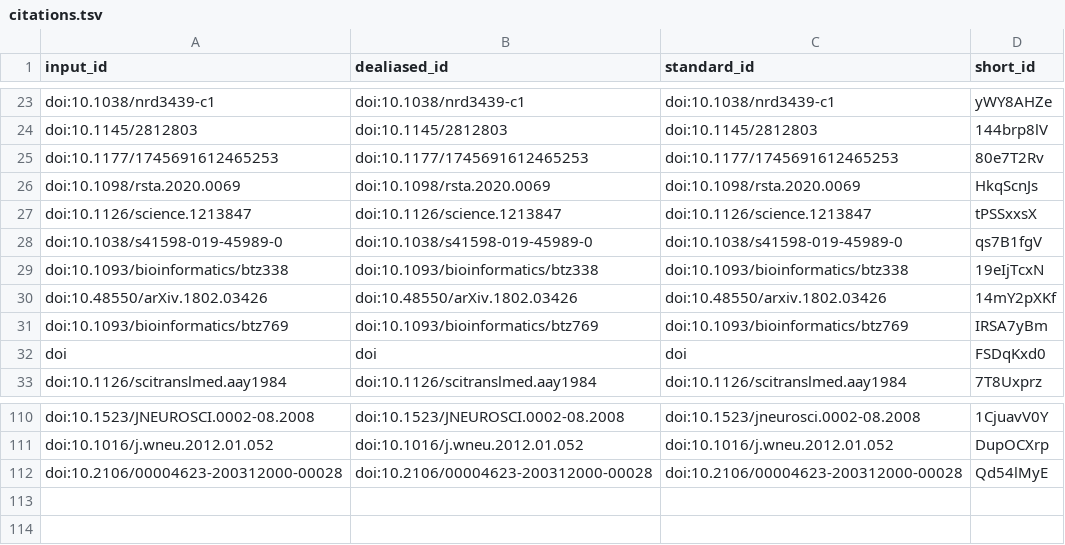
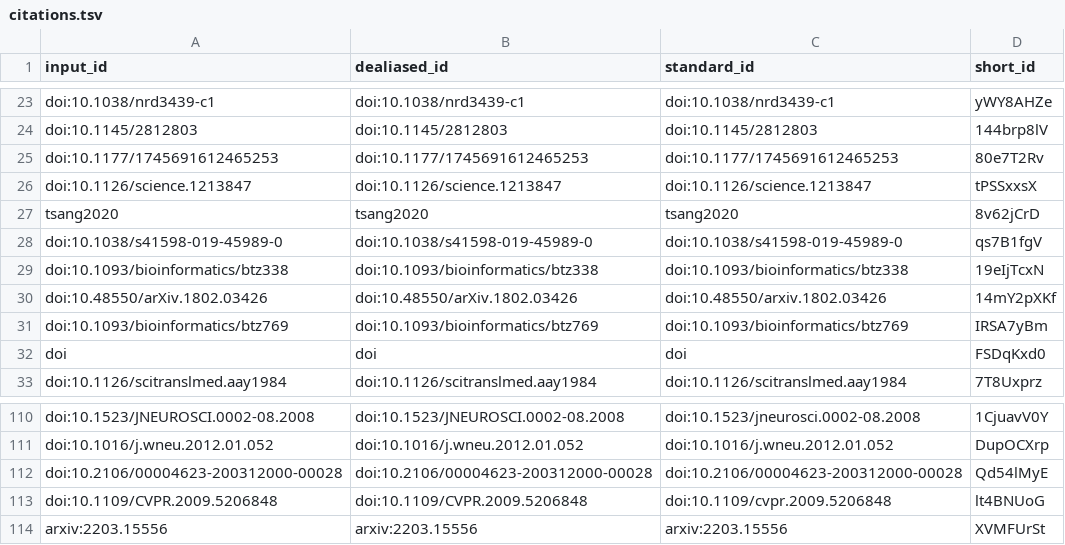
Before and after one commit to greenelab/ben_heil_dissertation, a TSV file: citations.tsv, drawn as a sheet; only a part is shown, gaps mark what is left out; removed rows and columns are numbered as before the commit, all else as after; the diff names each change by its address in the sheet, - before the commit and + after, or states it on an @@ line.

Commit message:
Start conclusion with data scaling section [ci skip]
This build is based on
https://github.com/greenelab/ben_heil_dissertation/commit/f19a5a7bb3dc3d0d11e1b9f3358c0c1566a8e10f.

This commit was created by the following CI build and job:
https://github.com/greenelab/ben_heil_dissertation/commit/f19a5a7bb3dc3d0d11e1b9f3358c0c1566a8e10f/checks
https://github.com/greenelab/ben_heil_dissertation/actions/runs/3451220604

```diff
--- a/citations.tsv
+++ b/citations.tsv
-row 26: doi:10.1098/rsta.2020.0069 | doi:10.1098/rsta.2020.0069 | doi:10.1098/rsta.2020.0069 | HkqScnJs
+row 27: tsang2020 | tsang2020 | tsang2020 | 8v62jCrD
+row 113: doi:10.1109/CVPR.2009.5206848 | doi:10.1109/CVPR.2009.5206848 | doi:10.1109/cvpr.2009.5206848 | lt4BNUoG
+row 114: arxiv:2203.15556 | arxiv:2203.15556 | arxiv:2203.15556 | XVMFUrSt
```
Also changed, not shown: 7 other files.
